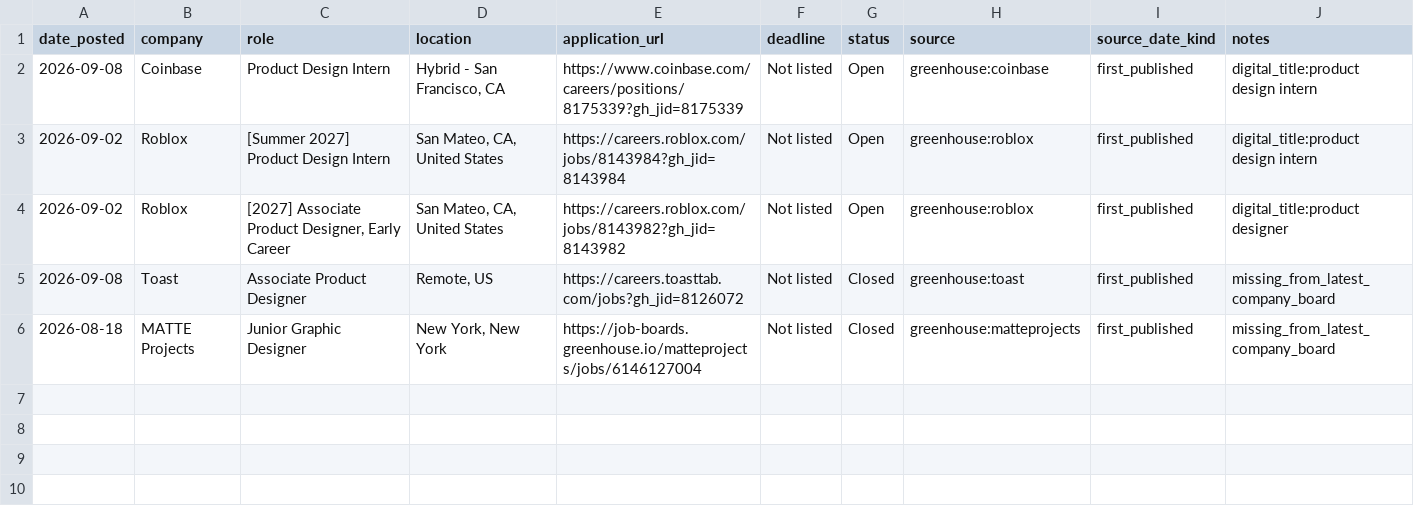
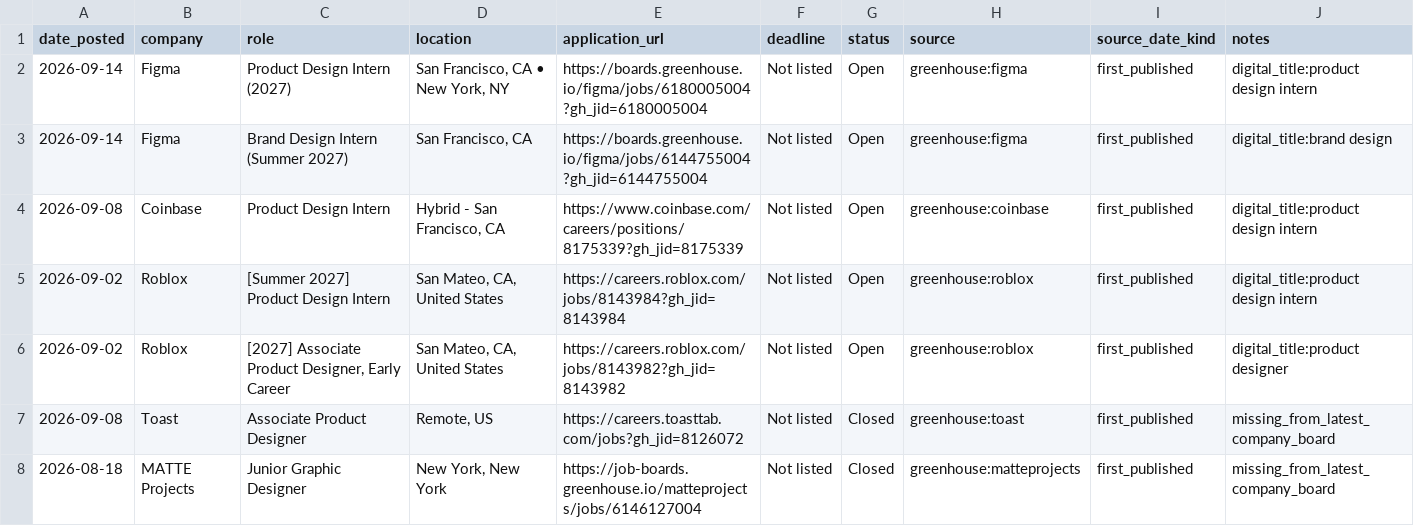
Before and after one commit to jasontello/design-opportunities, a CSV file: data/internships.csv, drawn as a sheet.

```diff
--- a/data/internships.csv
+++ b/data/internships.csv
@@ -1,2 +1,4 @@
 date_posted,company,role,location,application_url,deadline,status,source,source_date_kind,notes
+2026-09-14,Figma,Product Design Intern (2027),"San Francisco, CA • New York, NY",https://boards.greenhouse.io/figma/jobs/6180005004?gh_jid=6180005004,Not listed,Open,greenhouse:figma,first_published,digital_title:product design intern
+2026-09-14,Figma,Brand Design Intern (Summer 2027),"San Francisco, CA",https://boards.greenhouse.io/figma/jobs/6144755004?gh_jid=6144755004,Not listed,Open,greenhouse:figma,first_published,digital_title:brand design
 2026-09-08,Coinbase,Product Design Intern,"Hybrid - San Francisco, CA",https://www.coinbase.com/careers/positions/8175339?gh_jid=8175339,Not listed,Open,greenhouse:coinbase,first_published,digital_title:product design intern
```
Also changed, not shown: data/rejected_matches.csv, 1 other file.
